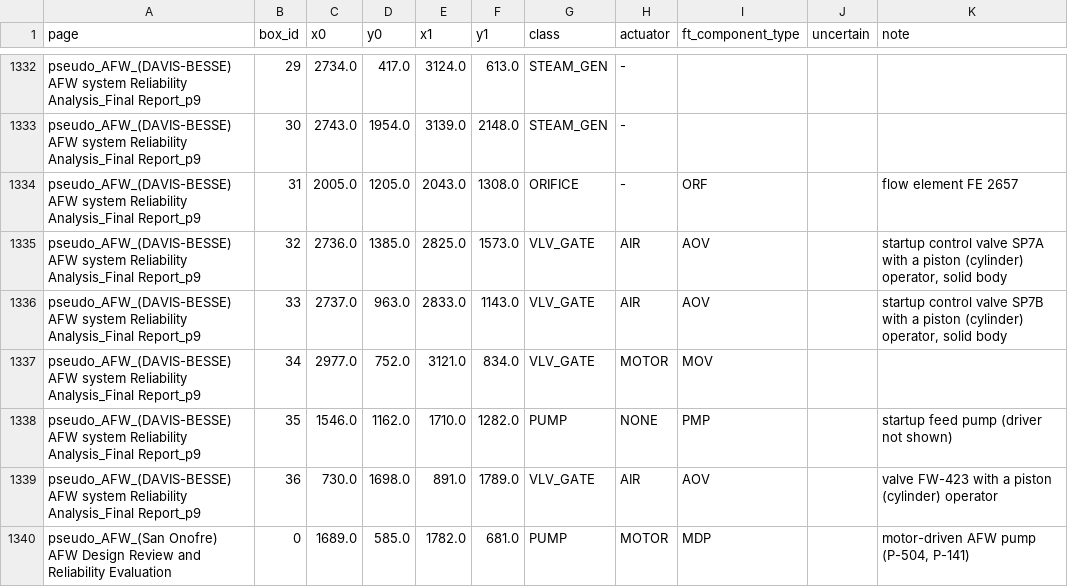
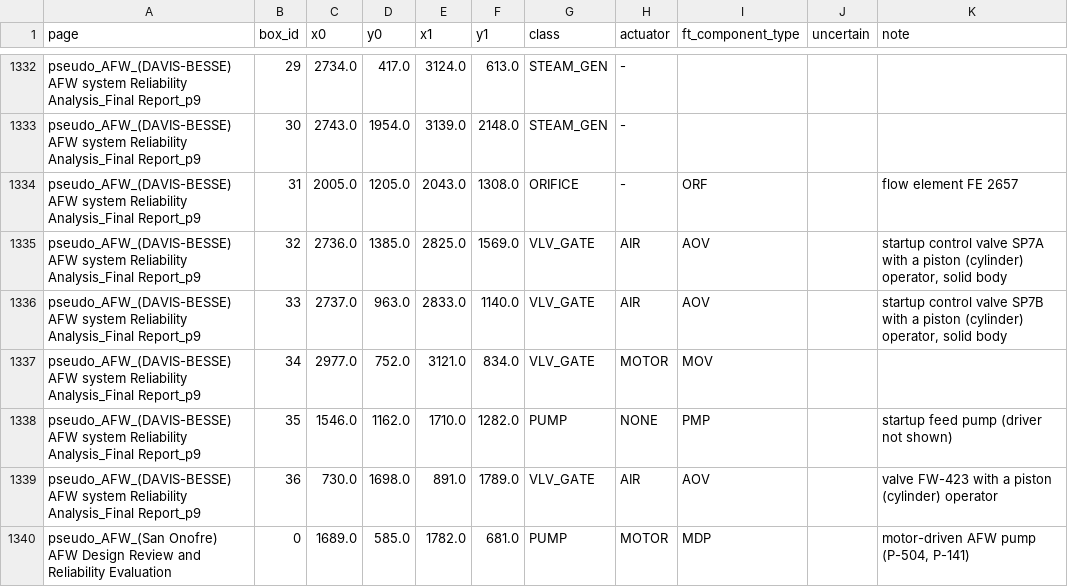
Before and after one commit to WeiKangda/PnIDAgent, a CSV file: verified_annotations_v2/symbol_classes/symbol_classes.csv, drawn as a sheet; only a part is shown, gaps mark what is left out; the diff covers the shown part only.

```diff
--- a/verified_annotations_v2/symbol_classes/symbol_classes.csv
+++ b/verified_annotations_v2/symbol_classes/symbol_classes.csv
@@ -1334,4 +1334,4 @@ pseudo_AFW_(DAVIS-BESSE) AFW system Reliability Analysis_Final Report_p9,30,2743
 pseudo_AFW_(DAVIS-BESSE) AFW system Reliability Analysis_Final Report_p9,31,2005.0,1205.0,2043.0,1308.0,ORIFICE,-,ORF,,flow element FE 2657
-pseudo_AFW_(DAVIS-BESSE) AFW system Reliability Analysis_Final Report_p9,32,2736.0,1385.0,2825.0,1573.0,VLV_GATE,AIR,AOV,,"startup control valve SP7A with a piston (cylinder) operator, solid body"
-pseudo_AFW_(DAVIS-BESSE) AFW system Reliability Analysis_Final Report_p9,33,2737.0,963.0,2833.0,1143.0,VLV_GATE,AIR,AOV,,"startup control valve SP7B with a piston (cylinder) operator, solid body"
+pseudo_AFW_(DAVIS-BESSE) AFW system Reliability Analysis_Final Report_p9,32,2736.0,1385.0,2825.0,1569.0,VLV_GATE,AIR,AOV,,"startup control valve SP7A with a piston (cylinder) operator, solid body"
+pseudo_AFW_(DAVIS-BESSE) AFW system Reliability Analysis_Final Report_p9,33,2737.0,963.0,2833.0,1140.0,VLV_GATE,AIR,AOV,,"startup control valve SP7B with a piston (cylinder) operator, solid body"
 pseudo_AFW_(DAVIS-BESSE) AFW system Reliability Analysis_Final Report_p9,34,2977.0,752.0,3121.0,834.0,VLV_GATE,MOTOR,MOV,,
```
Also changed, not shown: 13 edited cells elsewhere in this file, 18 other files.
